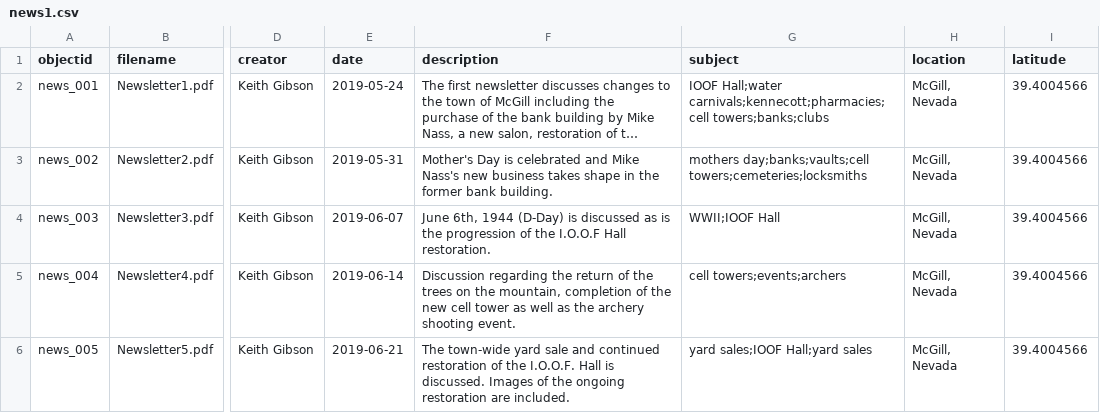
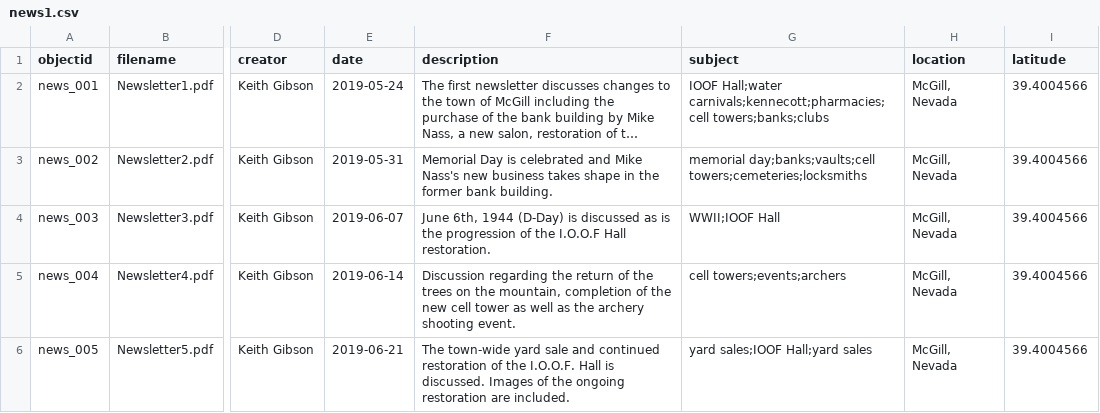
Before and after one commit to McGillHeritage/2019, a CSV file: _data/news1.csv, drawn as a sheet; only a part is shown, gaps mark what is left out; long unchanged cells end in …; the diff names each change by its address in the sheet, - before the commit and + after, or states it on an @@ line.

Commit message:
New data file

```diff
--- a/_data/news1.csv
+++ b/_data/news1.csv
-F3 (description): Mother's Day is…
+F3 (description): Memorial Day is…
-G3 (subject): mothers day;banks;vaults;cell towers;cemeteries;locksmiths
+G3 (subject): memorial day;banks;vaults;cell towers;cemeteries;locksmiths
```
